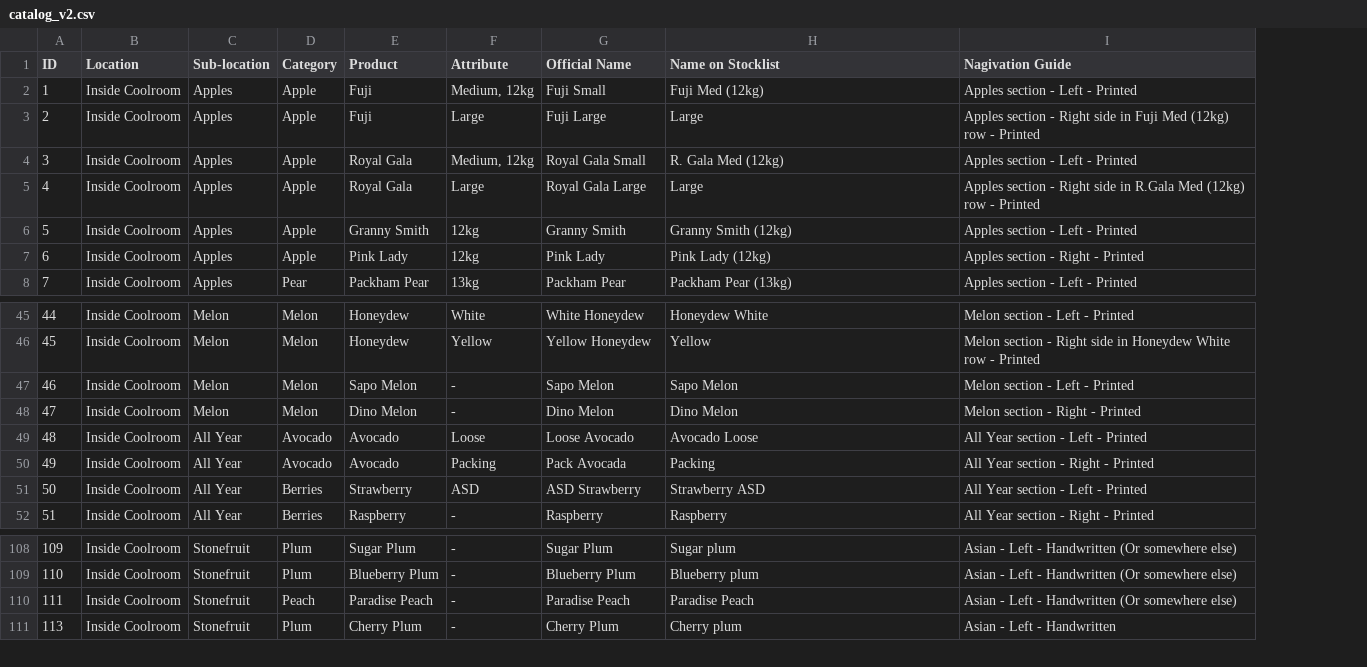
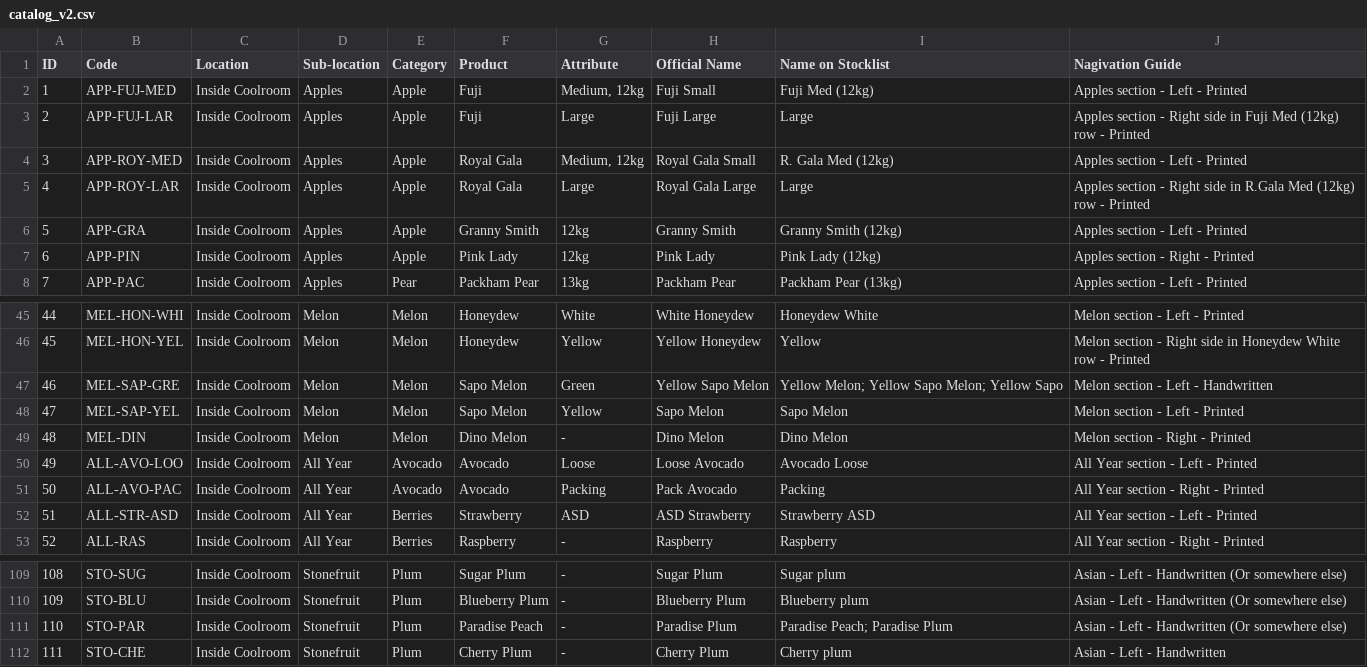
Before and after one commit to RyanSolving/AsianGrocer_SmartStock, a CSV file: web-app/public/catalog_v2.csv, drawn as a sheet; only a part is shown, gaps mark what is left out; addresses are those after the commit; the diff names each change by its address in the sheet, - before the commit and + after, or states it on an @@ line.

Commit message:
Add Code column to catalog and integrate item_code field in stock-in parse mode
- Synced catalog_v2.csv with Code column (APP-FUJ-MED, CIT-NAV, etc.)
- Updated parseCSVCatalog to extract Code column with No./ID fallback
- Integrated item_code field (string) across schema, API, and exports
- Added stock-in parse mode with auto-fixing tolerant OCR parsing
- Updated CSV export to include Parse Mode and Item Code columns
- Made catalog viewer mobile-responsive with progressive column visibility
- Removed invalid touch-target CSS class

```diff
--- a/web-app/public/catalog_v2.csv
+++ b/web-app/public/catalog_v2.csv
+column B (Code), rows 2-8: APP-FUJ-MED | APP-FUJ-LAR | APP-ROY-MED | APP-ROY-LAR | APP-GRA | APP-PIN | APP-PAC; rows 45-46: MEL-HON-WHI | MEL-HON-YEL; rows 48-53: MEL-SAP-YEL | MEL-DIN | ALL-AVO-LOO | ALL-AVO-PAC | ALL-STR-ASD | ALL-RAS; rows 109-112: STO-SUG | STO-BLU | STO-PAR | STO-CHE
+row 47: 46 | MEL-SAP-GRE | Inside Coolroom | Melon | Melon | Sapo Melon | Green | Yellow Sapo Melon | Yellow Melon; Yellow Sapo Melon; Yellow Sapo | Melon section - Left - Handwritten
@@ column A (ID) renumbered from row 48 down @@
-G48 (Attribute): -
+G48 (Attribute): Yellow
-H51 (Official Name): Pack Avocada
+H51 (Official Name): Pack Avocado
-E111 (Category): Peach
+E111 (Category): Plum
-H111 (Official Name): Paradise Peach
+H111 (Official Name): Paradise Plum
-I111 (Name on Stocklist): Paradise Peach
+I111 (Name on Stocklist): Paradise Peach; Paradise Plum
```
Also changed, not shown: catalog_v2.csv, 6 other files.
